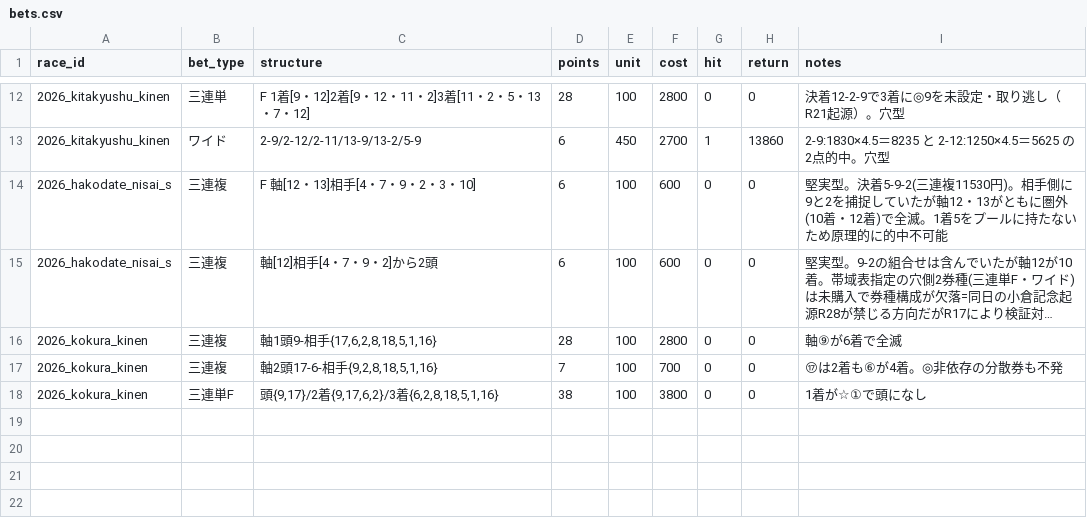
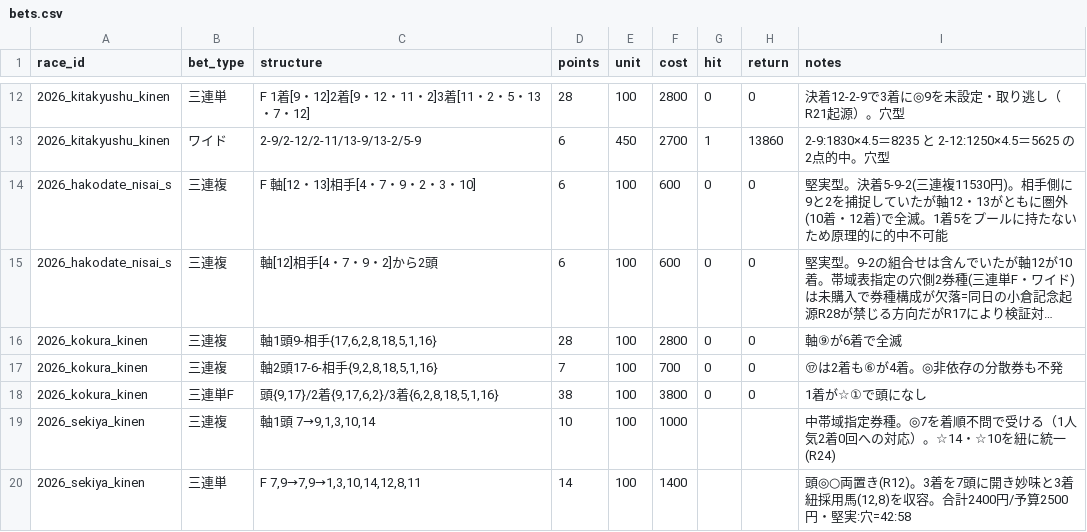
Before and after one commit to Atoyr/keiba, a CSV file: log/bets.csv, drawn as a sheet; only a part is shown, gaps mark what is left out; long unchanged cells end in …; the diff names each change by its address in the sheet, - before the commit and + after, or states it on an @@ line.

```diff
--- a/log/bets.csv
+++ b/log/bets.csv
+row 19: 2026_sekiya_kinen | 三連複 | 軸1頭 7→9,1,3,10,14 | 10 | 100 | 1000 |  |  | 中帯域指定券種。◎7を着順不問で受ける（1人気2着0回への対応）。☆14・☆10を紐に統一(R24)
+row 20: 2026_sekiya_kinen | 三連単 | F 7,9→7,9→1,3,10,14,12,8,11 | 14 | 100 | 1400 |  |  | 頭◎○両置き(R12)。3着を7頭に開き妙味と3着紐採用馬(12,8)を収容。合計2400円/予算2500円・堅実:穴=42:58
```
Also changed, not shown: log/races.csv.
